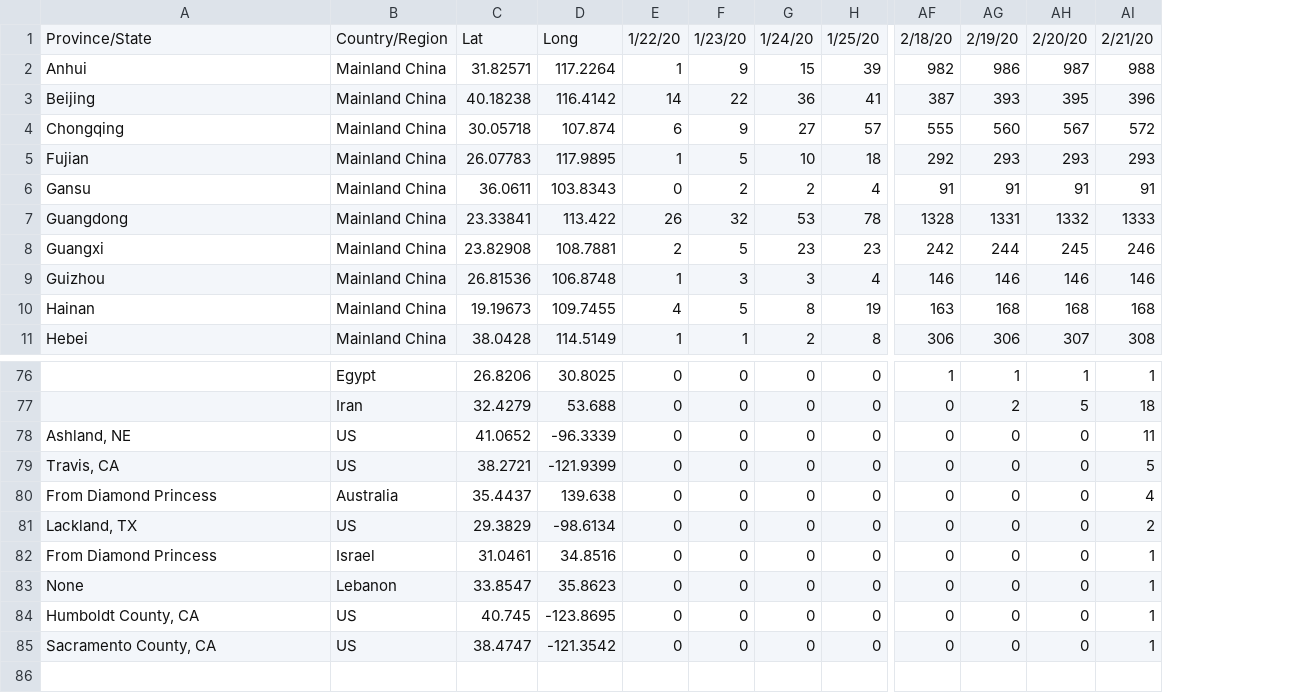
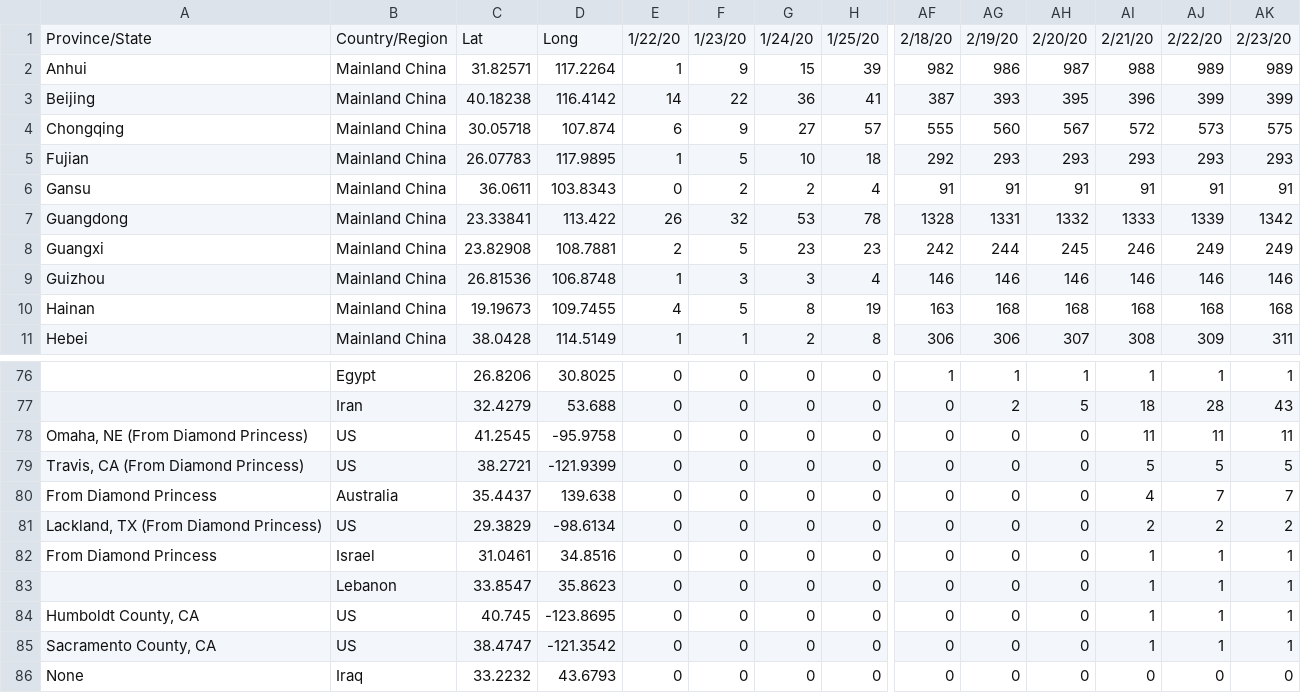
Before and after one commit to Sam-C/trackingcoronavirus.com, a CSV file: csv/confirmed.csv, drawn as a sheet; only a part is shown, gaps mark what is left out; rows hold the shown columns only; the diff names each change by its address in the sheet, - before the commit and + after, or states it on an @@ line.

Commit message:
Update data

```diff
--- a/csv/confirmed.csv
+++ b/csv/confirmed.csv
+column AJ, rows 1-11: 2/22/20 | 989 | 399 | 573 | 293 | 91 | 1339 | 249 | 146 | 168 | 309; rows 76-85: 1 | 28 | 11 | 5 | 7 | 2 | 1 | 1 | 1 | 1
+column AK, rows 1-11: 2/23/20 | 989 | 399 | 575 | 293 | 91 | 1342 | 249 | 146 | 168 | 311; rows 76-85: 1 | 43 | 11 | 5 | 7 | 2 | 1 | 1 | 1 | 1
-A78: Ashland, NE
+A78: Omaha, NE (From Diamond Princess)
-C78: 41.0652
+C78: 41.2545
-D78: -96.3339
+D78: -95.9758
-A79: Travis, CA
+A79: Travis, CA (From Diamond Princess)
-A81: Lackland, TX
+A81: Lackland, TX (From Diamond Princess)
-A83: None
+A83: (empty)
+row 86: None | Iraq | 33.2232 | 43.6793 | 0 | 0 | 0 | 0 | 0 | 0 | 0 | 0 | 0 | 0
```
Also changed, not shown: csv/death.csv, csv/recovered.csv, 1 other file.
